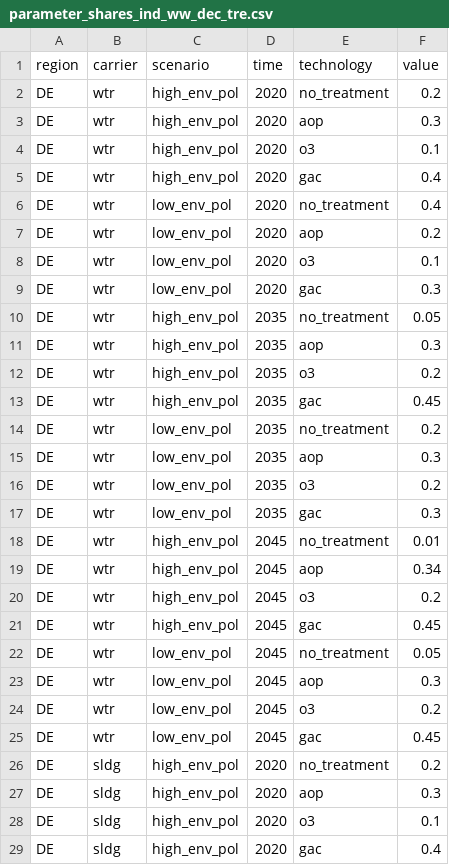
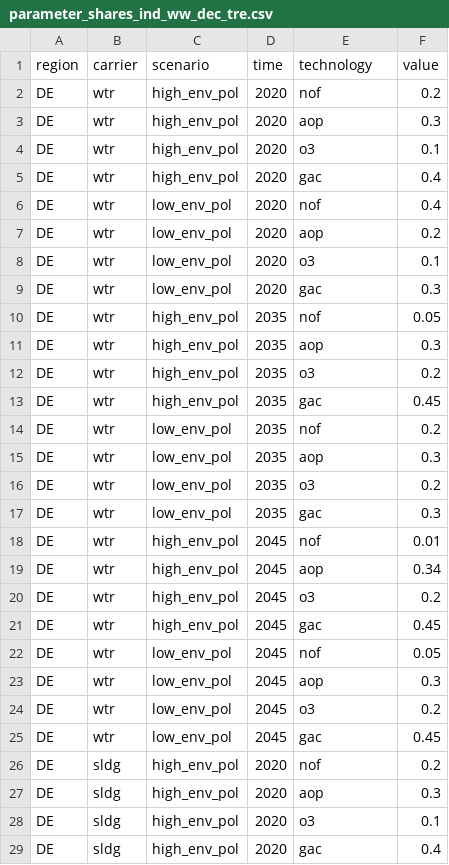
Before and after one commit to isabelapi/PAW_MFA_LCA_2025, a CSV file: MFA/Data/parameter_shares_ind_ww_dec_tre.csv, drawn as a sheet; only a part is shown; the diff covers the shown part only.

Commit message:
Naming convention change from no_treatment to nof

```diff
--- a/MFA/Data/parameter_shares_ind_ww_dec_tre.csv
+++ b/MFA/Data/parameter_shares_ind_ww_dec_tre.csv
@@ -1,3 +1,3 @@
 region, carrier, scenario, time, technology, value
-DE, wtr, high_env_pol, 2020, no_treatment, 0.2
+DE, wtr, high_env_pol, 2020, nof, 0.2
 DE, wtr, high_env_pol, 2020, aop, 0.3
@@ -5,3 +5,3 @@ DE, wtr, high_env_pol, 2020, o3, 0.1
 DE, wtr, high_env_pol, 2020, gac, 0.4
-DE, wtr, low_env_pol, 2020, no_treatment, 0.4
+DE, wtr, low_env_pol, 2020, nof, 0.4
 DE, wtr, low_env_pol, 2020, aop, 0.2
@@ -9,3 +9,3 @@ DE, wtr, low_env_pol, 2020, o3, 0.1
 DE, wtr, low_env_pol, 2020, gac, 0.3
-DE, wtr, high_env_pol, 2035, no_treatment, 0.05
+DE, wtr, high_env_pol, 2035, nof, 0.05
 DE, wtr, high_env_pol, 2035, aop, 0.3
@@ -13,3 +13,3 @@ DE, wtr, high_env_pol, 2035, o3, 0.2
 DE, wtr, high_env_pol, 2035, gac, 0.45
-DE, wtr, low_env_pol, 2035, no_treatment, 0.2
+DE, wtr, low_env_pol, 2035, nof, 0.2
 DE, wtr, low_env_pol, 2035, aop, 0.3
@@ -17,3 +17,3 @@ DE, wtr, low_env_pol, 2035, o3, 0.2
 DE, wtr, low_env_pol, 2035, gac, 0.3
-DE, wtr, high_env_pol, 2045, no_treatment, 0.01
+DE, wtr, high_env_pol, 2045, nof, 0.01
 DE, wtr, high_env_pol, 2045, aop, 0.34
@@ -21,3 +21,3 @@ DE, wtr, high_env_pol, 2045, o3, 0.2
 DE, wtr, high_env_pol, 2045, gac, 0.45
-DE, wtr, low_env_pol, 2045, no_treatment, 0.05
+DE, wtr, low_env_pol, 2045, nof, 0.05
 DE, wtr, low_env_pol, 2045, aop, 0.3
@@ -25,3 +25,3 @@ DE, wtr, low_env_pol, 2045, o3, 0.2
 DE, wtr, low_env_pol, 2045, gac, 0.45
-DE, sldg, high_env_pol, 2020, no_treatment, 0.2
+DE, sldg, high_env_pol, 2020, nof, 0.2
 DE, sldg, high_env_pol, 2020, aop, 0.3
```
Also changed, not shown: 5 edited cells elsewhere in this file, 1 other file.
